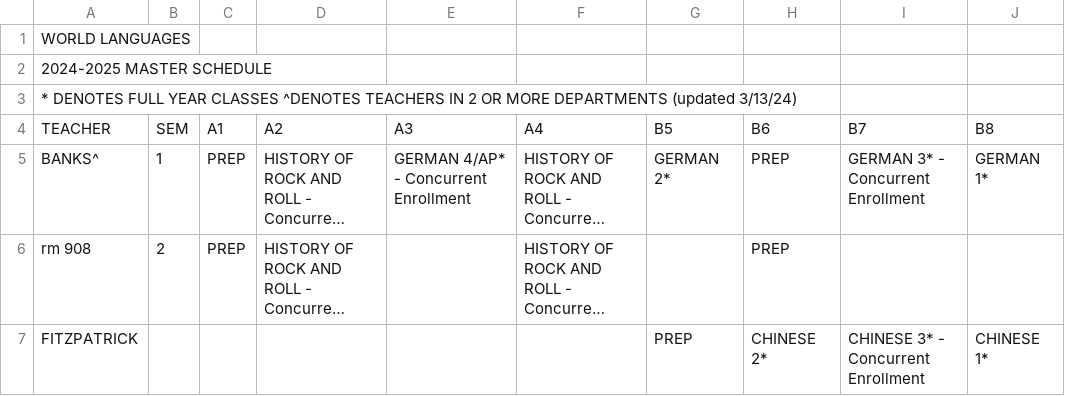
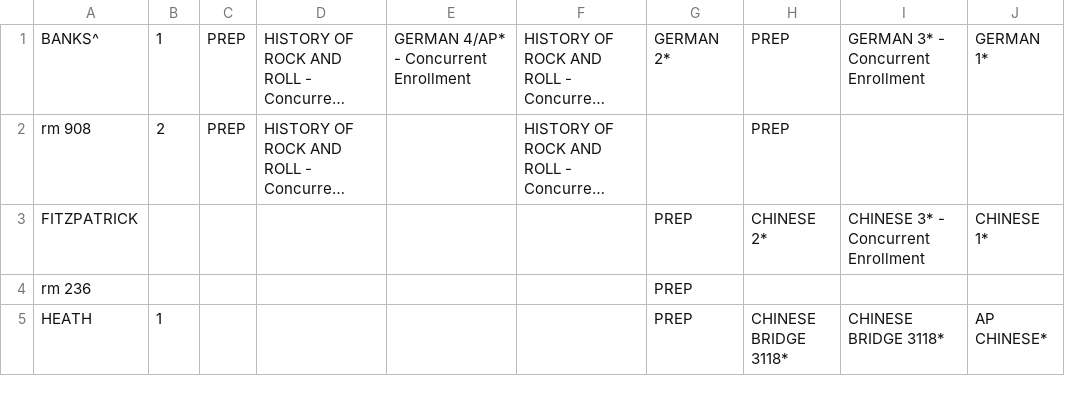
Before and after one commit to leerobertw/MasterSchedule, a CSV file: inputs/langs.csv, drawn as a sheet; only a part is shown; the shorter side is filled out with more unchanged rows; long unchanged cells end in …; the diff names each change by its address in the sheet, - before the commit and + after, or states it on an @@ line.

```diff
--- a/inputs/langs.csv
+++ b/inputs/langs.csv
-row 1: WORLD LANGUAGES
-row 2: 2024-2025 MASTER SCHEDULE
-row 3: * DENOTES FULL YEAR CLASSES ^DENOTES TEACHERS IN 2 OR MORE DEPARTMENTS (updated 3/13/24)
-row 4: TEACHER | SEM | A1 | A2 | A3 | A4 | B5 | B6 | B7 | B8
```
Also changed, not shown: inputs/cte.csv, inputs/eng.csv, 11 other files.
